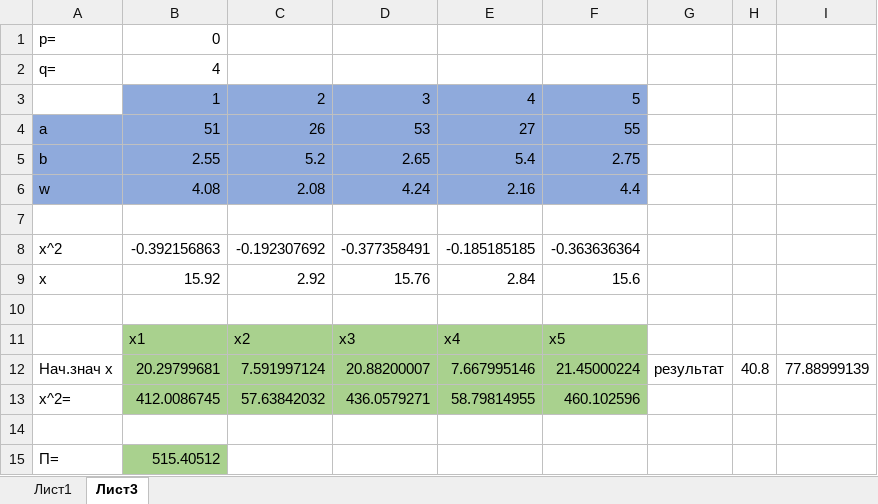
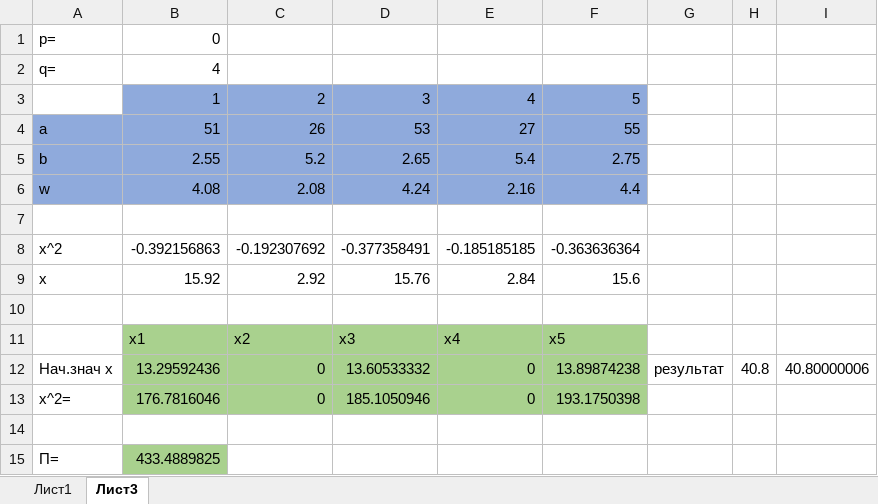
Before and after one commit to Kaisa18/GIT_UNIVERSITY, an Excel workbook: CM_GIT/laba_7.xlsx, sheet Лист3, drawn as a sheet; values as stored, in another font and other column widths than the file's, no borders; removed rows and columns are numbered as before the commit, all else as after; the diff names each change by its address in the sheet, - before the commit and + after, or states it on an @@ line.

Commit message:
Изменение в Lab7_CM

```diff
--- a/CM_GIT/laba_7.xlsx (sheet Лист3)
+++ b/CM_GIT/laba_7.xlsx (sheet Лист3)
-row 12: Нач.знач x | 20.29799681 | 7.591997124 | 20.88200007 | 7.667995146 | 21.45000224 | результат | 40.8 | 77.88999139
-row 13: x^2= | 412.0086745 | 57.63842032 | 436.0579271 | 58.79814955 | 460.102596
+row 12: Нач.знач x | 13.29592436 | 0 | 13.60533332 | 0 | 13.89874238 | результат | 40.8 | 40.80000006
+row 13: x^2= | 176.7816046 | 0 | 185.1050946 | 0 | 193.1750398
-B15: 515.40512
+B15: 433.4889825
```
